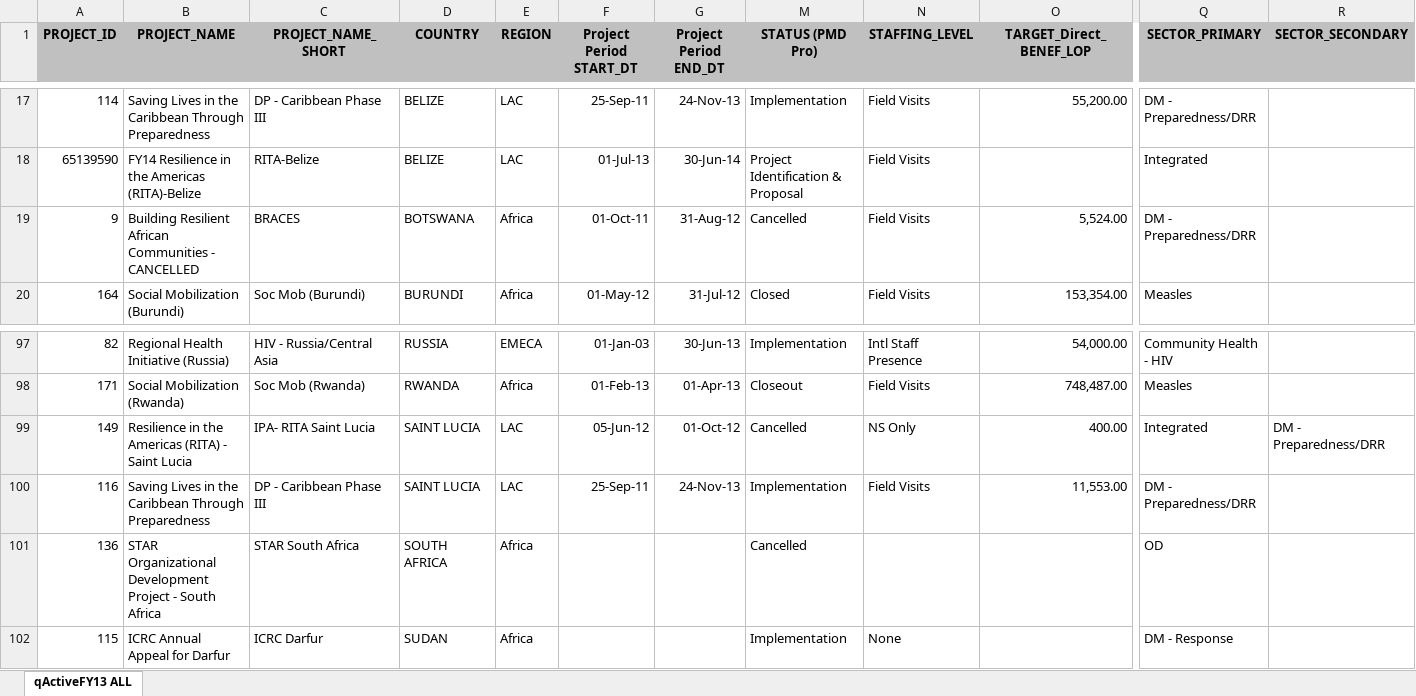
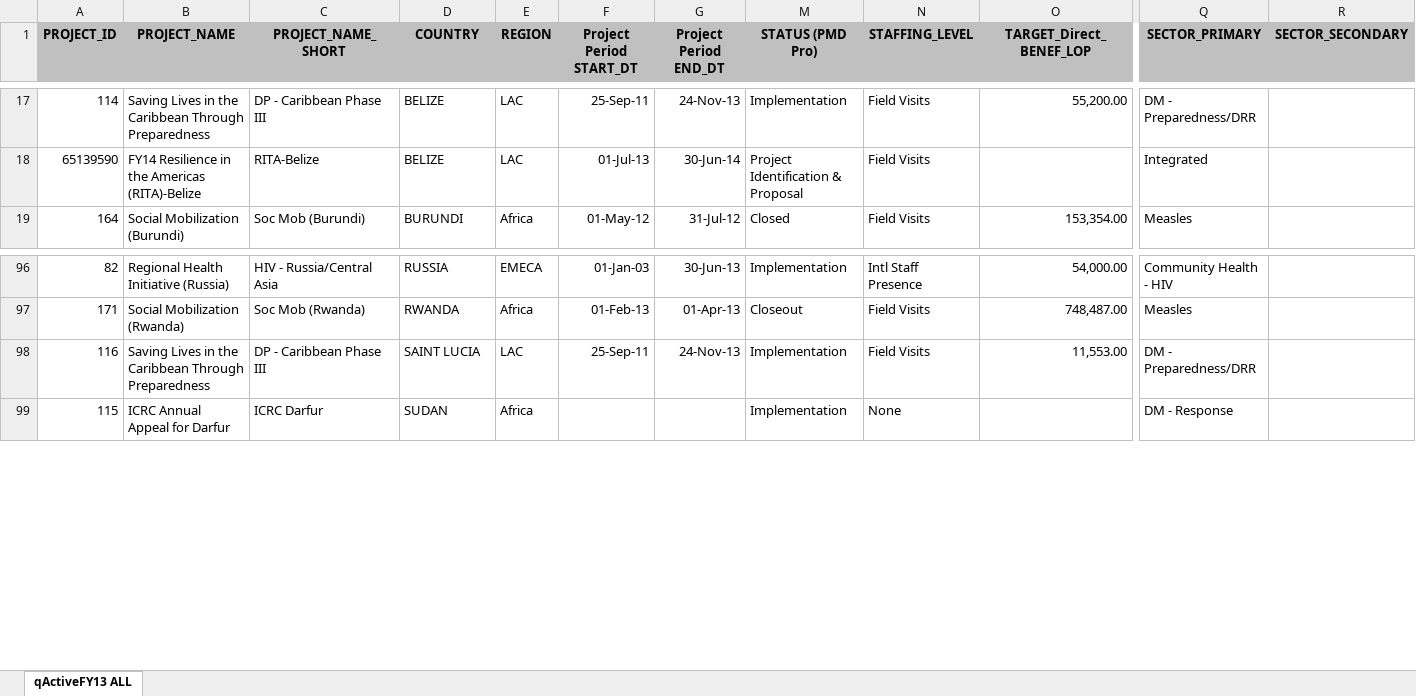
Before and after one commit to AmericanRedCross/ProgramMaps, an Excel workbook: WorldPrograms/qActiveFY13 ALL.xlsx, sheet qActiveFY13 ALL, drawn as a sheet; only a part is shown, gaps mark what is left out; values as stored, in another font and other column widths than the file's, no borders; rows hold the shown columns only; the diff names each change by its address in the sheet, - before the commit and + after, or states it on an @@ line.

Commit message:
Removed cancelled programs and added gjon programs file

```diff
--- a/WorldPrograms/qActiveFY13 ALL.xlsx (sheet qActiveFY13 ALL)
+++ b/WorldPrograms/qActiveFY13 ALL.xlsx (sheet qActiveFY13 ALL)
-row 19: 9 | Building Resilient African Communities - CANCELLED | BRACES | BOTSWANA | Africa | 01-Oct-11 | 31-Aug-12 | Cancelled | Field Visits | 5,524.00 | DM - Preparedness/DRR
-row 99: 149 | Resilience in the Americas (RITA) - Saint Lucia | IPA- RITA Saint Lucia | SAINT LUCIA | LAC | 05-Jun-12 | 01-Oct-12 | Cancelled | NS Only | 400.00 | Integrated | DM - Preparedness/DRR
-row 101: 136 | STAR Organizational Development Project - South Africa | STAR South Africa | SOUTH AFRICA | Africa |  |  | Cancelled |  |  | OD
```
Also changed, not shown: hidden cells, 3 other files.
